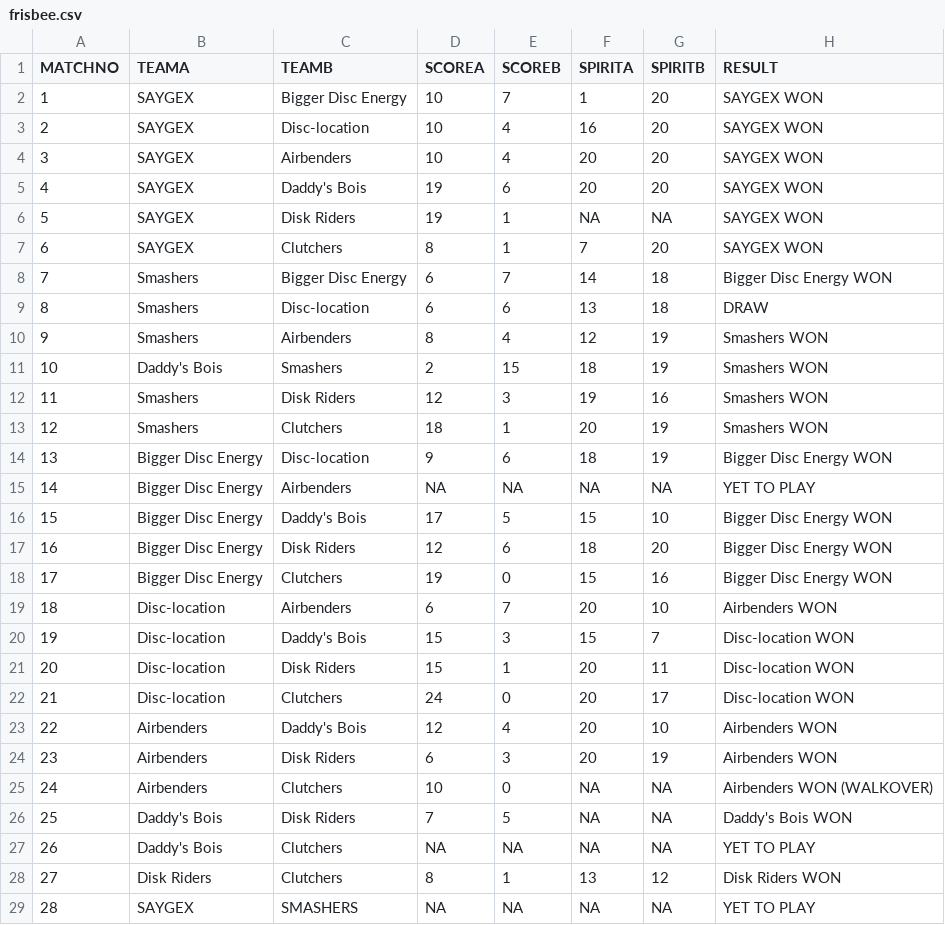
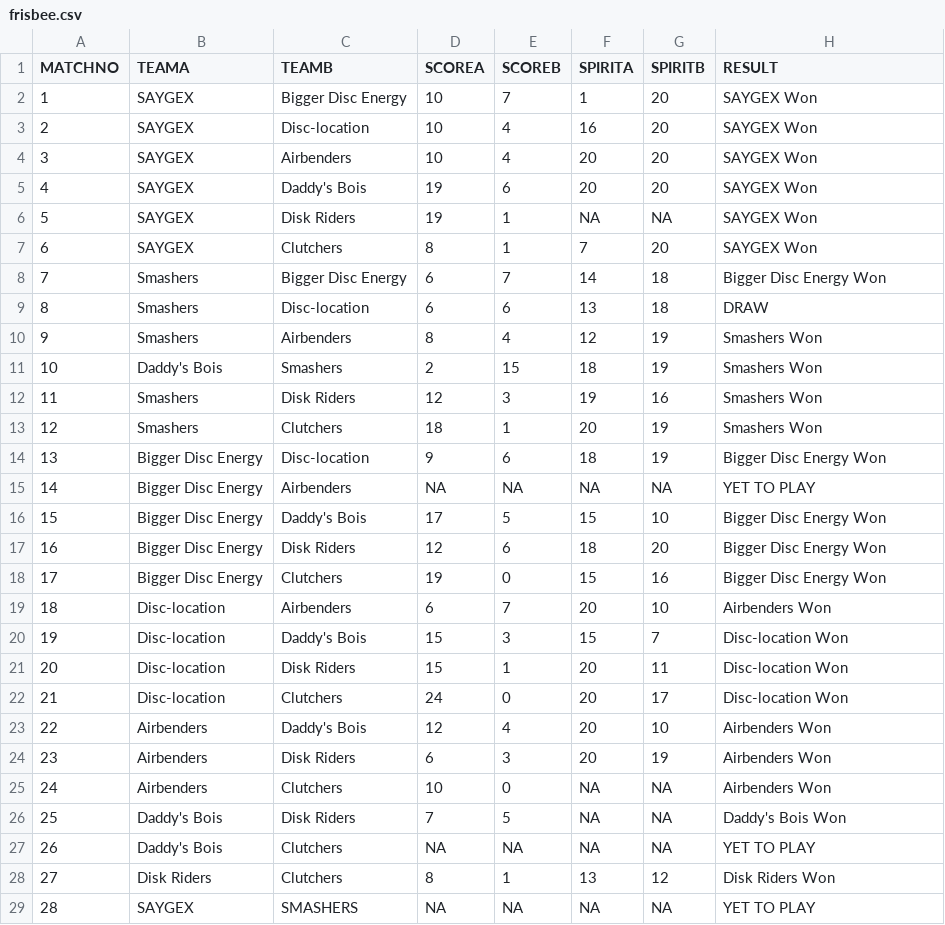
Before and after one commit to EeshanGit/Kalpa_Build_Test, a CSV file: public/krcsvs/frisbee.csv, drawn as a sheet.

Commit message:
Updated Frisbee data on to website, Changes to ScoreCard.astro (compatible with more sports)

```diff
--- a/public/krcsvs/frisbee.csv
+++ b/public/krcsvs/frisbee.csv
@@ -1,29 +1,29 @@
 MATCHNO,TEAMA,TEAMB,SCOREA,SCOREB,SPIRITA,SPIRITB,RESULT
-1,SAYGEX,Bigger Disc Energy,10,7,1,20,SAYGEX WON
-2,SAYGEX,Disc-location,10,4,16,20,SAYGEX WON
-3,SAYGEX,Airbenders,10,4,20,20,SAYGEX WON
-4,SAYGEX,Daddy's Bois,19,6,20,20,SAYGEX WON
-5,SAYGEX,Disk Riders,19,1,NA,NA,SAYGEX WON
-6,SAYGEX,Clutchers,8,1,7,20,SAYGEX WON
-7,Smashers,Bigger Disc Energy,6,7,14,18,Bigger Disc Energy WON
+1,SAYGEX,Bigger Disc Energy,10,7,1,20,SAYGEX Won,
+2,SAYGEX,Disc-location,10,4,16,20,SAYGEX Won,
+3,SAYGEX,Airbenders,10,4,20,20,SAYGEX Won,
+4,SAYGEX,Daddy's Bois,19,6,20,20,SAYGEX Won,
+5,SAYGEX,Disk Riders,19,1,NA,NA,SAYGEX Won,
+6,SAYGEX,Clutchers,8,1,7,20,SAYGEX Won,
+7,Smashers,Bigger Disc Energy,6,7,14,18,Bigger Disc Energy Won,
 8,Smashers,Disc-location,6,6,13,18,DRAW
-9,Smashers,Airbenders,8,4,12,19,Smashers WON
-10,Daddy's Bois,Smashers,2,15,18,19,Smashers WON
-11,Smashers,Disk Riders,12,3,19,16,Smashers WON
-12,Smashers,Clutchers,18,1,20,19,Smashers WON
-13,Bigger Disc Energy,Disc-location,9,6,18,19,Bigger Disc Energy WON
+9,Smashers,Airbenders,8,4,12,19,Smashers Won,
+10,Daddy's Bois,Smashers,2,15,18,19,Smashers Won,
+11,Smashers,Disk Riders,12,3,19,16,Smashers Won,
+12,Smashers,Clutchers,18,1,20,19,Smashers Won,
+13,Bigger Disc Energy,Disc-location,9,6,18,19,Bigger Disc Energy Won,
 14,Bigger Disc Energy,Airbenders,NA,NA,NA,NA,YET TO PLAY
-15,Bigger Disc Energy,Daddy's Bois,17,5,15,10,Bigger Disc Energy WON
-16,Bigger Disc Energy,Disk Riders,12,6,18,20,Bigger Disc Energy WON
-17,Bigger Disc Energy,Clutchers,19,0,15,16,Bigger Disc Energy WON
-18,Disc-location,Airbenders,6,7,20,10,Airbenders WON
-19,Disc-location,Daddy's Bois,15,3,15,7,Disc-location WON
-20,Disc-location,Disk Riders,15,1,20,11,Disc-location WON
-21,Disc-location,Clutchers,24,0,20,17,Disc-location WON
-22,Airbenders,Daddy's Bois,12,4,20,10,Airbenders WON
-23,Airbenders,Disk Riders,6,3,20,19,Airbenders WON
-24,Airbenders,Clutchers,10,0,NA,NA,Airbenders WON (WALKOVER)
-25,Daddy's Bois,Disk Riders,7,5,NA,NA,Daddy's Bois WON
+15,Bigger Disc Energy,Daddy's Bois,17,5,15,10,Bigger Disc Energy Won,
+16,Bigger Disc Energy,Disk Riders,12,6,18,20,Bigger Disc Energy Won,
+17,Bigger Disc Energy,Clutchers,19,0,15,16,Bigger Disc Energy Won,
+18,Disc-location,Airbenders,6,7,20,10,Airbenders Won,
+19,Disc-location,Daddy's Bois,15,3,15,7,Disc-location Won,
+20,Disc-location,Disk Riders,15,1,20,11,Disc-location Won,
+21,Disc-location,Clutchers,24,0,20,17,Disc-location Won,
+22,Airbenders,Daddy's Bois,12,4,20,10,Airbenders Won,
+23,Airbenders,Disk Riders,6,3,20,19,Airbenders Won,
+24,Airbenders,Clutchers,10,0,NA,NA,Airbenders Won
+25,Daddy's Bois,Disk Riders,7,5,NA,NA,Daddy's Bois Won,
 26,Daddy's Bois,Clutchers,NA,NA,NA,NA,YET TO PLAY
-27,Disk Riders,Clutchers,8,1,13,12,Disk Riders WON
+27,Disk Riders,Clutchers,8,1,13,12,Disk Riders Won,
 28,SAYGEX,SMASHERS,NA,NA,NA,NA,YET TO PLAY
```
Also changed, not shown: 3 other files.
